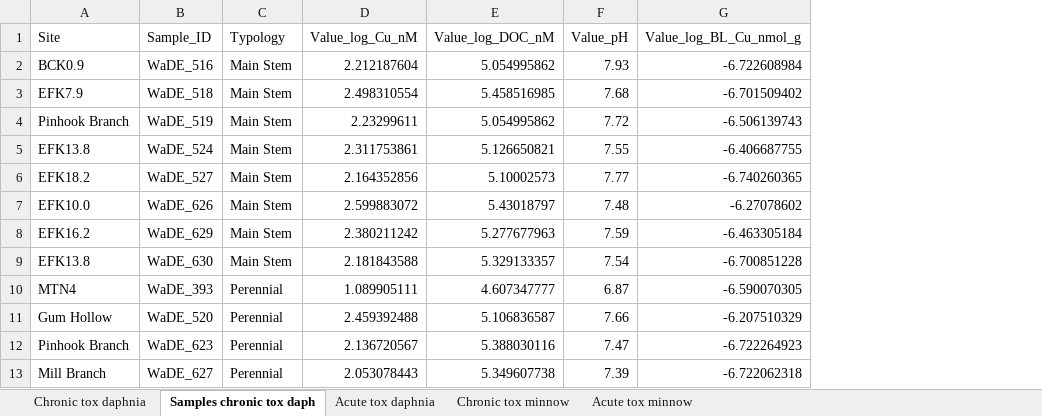
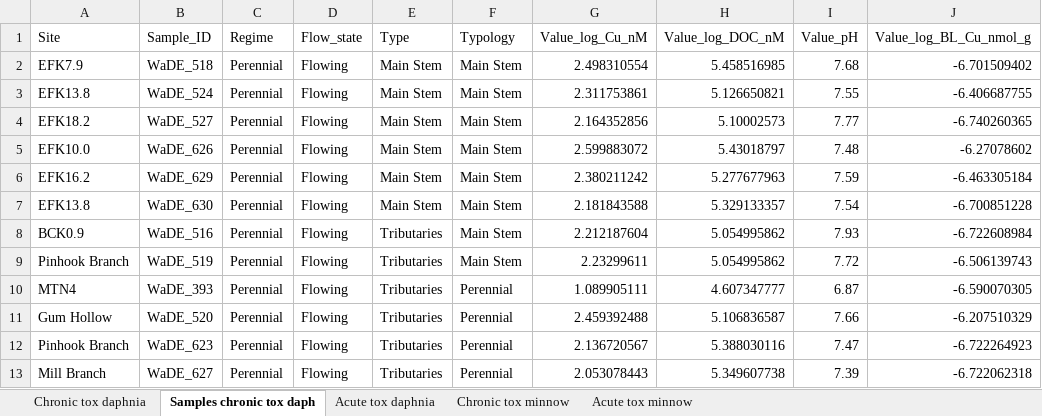
Before and after one commit to cabbiogeo99/Trace-element-bioavailability-spatial-assessment, an Excel workbook: Copper/6. Statistical data analysis/Plots of Cu Toxicity/Relative_prop_on_above_tox_threshold.xlsx, sheet Samples chronic tox daph, drawn as a sheet; only a part is shown; values as stored, in another font and other column widths than the file's, no borders; addresses are those after the commit; the diff names each change by its address in the sheet, - before the commit and + after, or states it on an @@ line.

```diff
--- a/Copper/6. Statistical data analysis/Plots of Cu Toxicity/Relative_prop_on_above_tox_threshold.xlsx (sheet Samples chronic tox daph)
+++ b/Copper/6. Statistical data analysis/Plots of Cu Toxicity/Relative_prop_on_above_tox_threshold.xlsx (sheet Samples chronic tox daph)
+column C (Regime), rows 2-7: all Perennial; rows 10-13: all Perennial
+column D (Flow_state), rows 2-7: all Flowing; rows 10-13: all Flowing
+column E (Type), rows 2-7: all Main Stem; rows 10-13: all Tributaries
@@ row 2 moved to row 8: BCK0.9 @@
@@ row 4 moved to row 9: Pinhook Branch @@
```
Also changed, not shown: WaDE Dataset Cleaning/WaDE_Synoptic_Summary.xlsx, Zinc/6. Statistical data analysis/Statistical_analyses_by_typology.xlsx, 5 other files.
